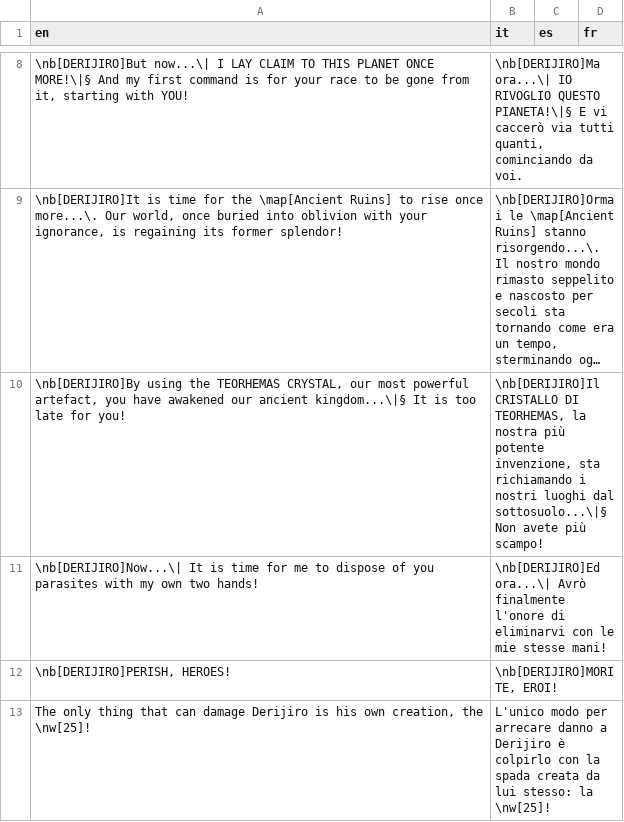
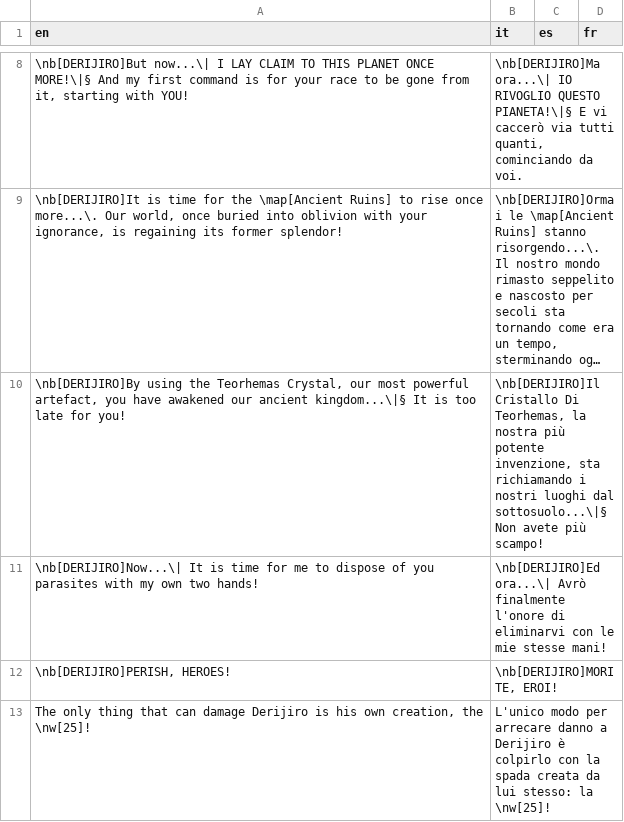
Before and after one commit to stesproject/Locale-oh2, a CSV file: map115.csv, drawn as a sheet; only a part is shown, gaps mark what is left out; long unchanged cells end in …; removed rows and columns are numbered as before the commit, all else as after; the diff names each change by its address in the sheet, - before the commit and + after, or states it on an @@ line.

Commit message:
fix

```diff
--- a/map115.csv
+++ b/map115.csv
-row 10: \nb[DERIJIRO]By using the TEORHEMAS CRYSTAL, our most powerful artefact, you have awakened our ancient kingdom...\|§ It is too late for you! | \nb[DERIJIRO]Il CRISTALLO DI TEORHEMAS, la nostra più potente invenzione, sta richiamando i nostri luoghi dal sottosuolo...\|§ Non avete più scampo!
+row 10: \nb[DERIJIRO]By using the Teorhemas Crystal, our most powerful artefact, you have awakened our ancient kingdom...\|§ It is too late for you! | \nb[DERIJIRO]Il Cristallo Di Teorhemas, la nostra più potente invenzione, sta richiamando i nostri luoghi dal sottosuolo...\|§ Non avete più scampo!
```
